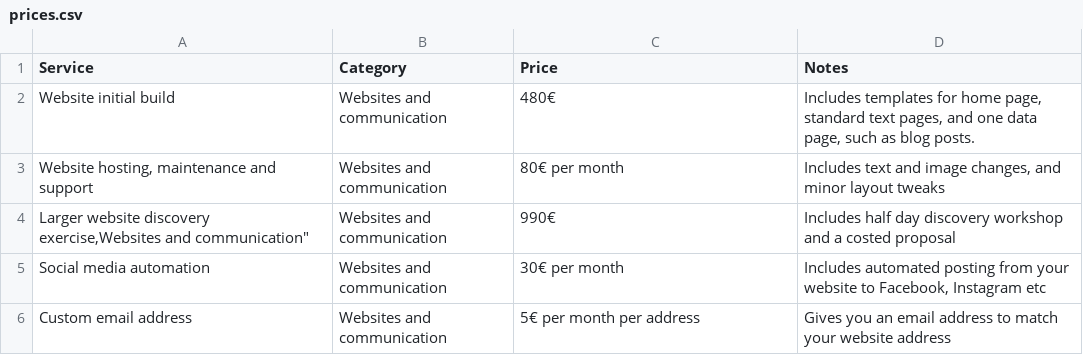
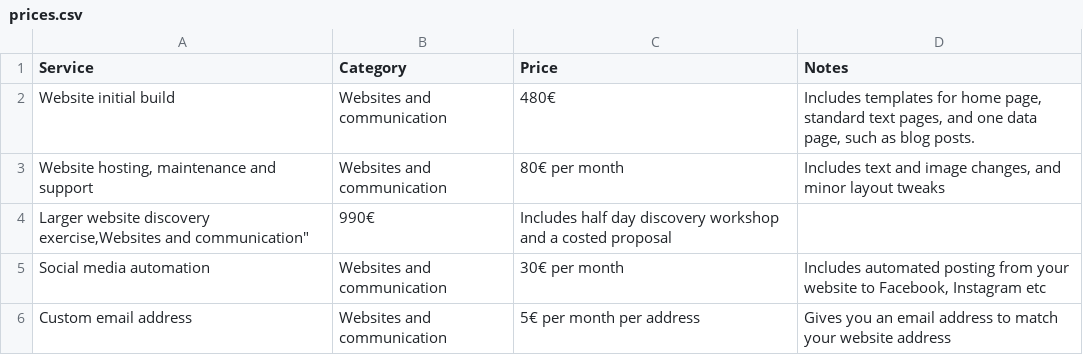
Before and after one commit to berthelemy/faouetinformatique, a CSV file: _data/prices.csv, drawn as a sheet.

Commit message:
fix data

```diff
--- a/_data/prices.csv
+++ b/_data/prices.csv
@@ -3,3 +3,3 @@ Website initial build,Websites and communication,480€,"Includes templates for
 "Website hosting, maintenance and support",Websites and communication,80€ per month,"Includes text and image changes, and minor layout tweaks"
-"Larger website discovery exercise,Websites and communication""",Websites and communication,990€,Includes half day discovery workshop and a costed proposal
+"Larger website discovery exercise,"Websites and communication",990€,Includes half day discovery workshop and a costed proposal
 Social media automation,Websites and communication,30€ per month,"Includes automated posting from your website to Facebook, Instagram etc"
```
